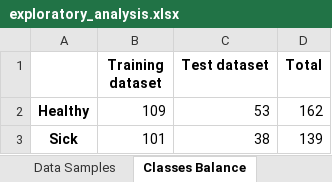
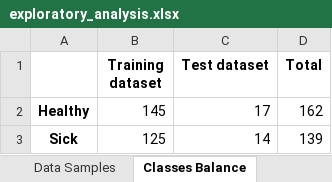
Before and after one commit to Crosswar/machine_learning_capstone, an Excel workbook: ML - TCC - Clusters/tcc_ml_analysis/exploratory_analysis.xlsx, sheet Classes Balance, drawn as a sheet; values as stored, in another font and other column widths than the file's, no borders; the diff names each change by its address in the sheet, - before the commit and + after, or states it on an @@ line.

```diff
--- a/ML - TCC - Clusters/tcc_ml_analysis/exploratory_analysis.xlsx (sheet Classes Balance)
+++ b/ML - TCC - Clusters/tcc_ml_analysis/exploratory_analysis.xlsx (sheet Classes Balance)
-B2 (Training dataset): 109
+B2 (Training dataset): 145
-C2 (Test dataset): 53
+C2 (Test dataset): 17
-B3 (Training dataset): 101
+B3 (Training dataset): 125
-C3 (Test dataset): 38
+C3 (Test dataset): 14
```
Also changed, not shown: 4 other files.
